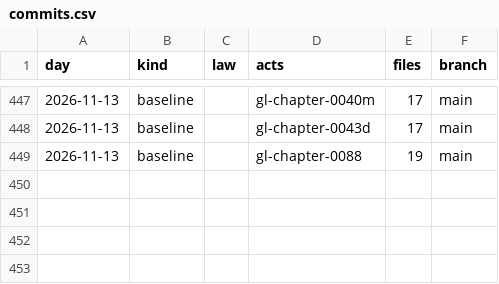
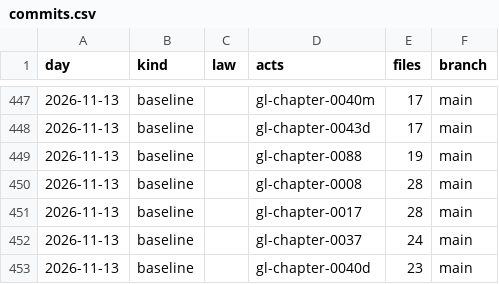
Before and after one commit to lexifina/united-states-massachusetts-law, a CSV file: data/commits.csv, drawn as a sheet; only a part is shown, gaps mark what is left out.

Commit message:
Documentation, tables, tools and REPRODUCE.md
Appended 4 commits to 2ab8e84e8fed; corpus sha256 e8ca19e3f97f08d7214eca002d61a766789b7e2517e84be5e4c9d8ca79397256, data retrieved 2026-11-13.

Kind: documentation

```diff
--- a/data/commits.csv
+++ b/data/commits.csv
@@ -449 +449,5 @@ day,kind,law,acts,files,branch
 2026-11-13,baseline,,gl-chapter-0088,19,main
+2026-11-13,baseline,,gl-chapter-0008,28,main
+2026-11-13,baseline,,gl-chapter-0017,28,main
+2026-11-13,baseline,,gl-chapter-0037,24,main
+2026-11-13,baseline,,gl-chapter-0040d,23,main
```
Also changed, not shown: 13 other files.
